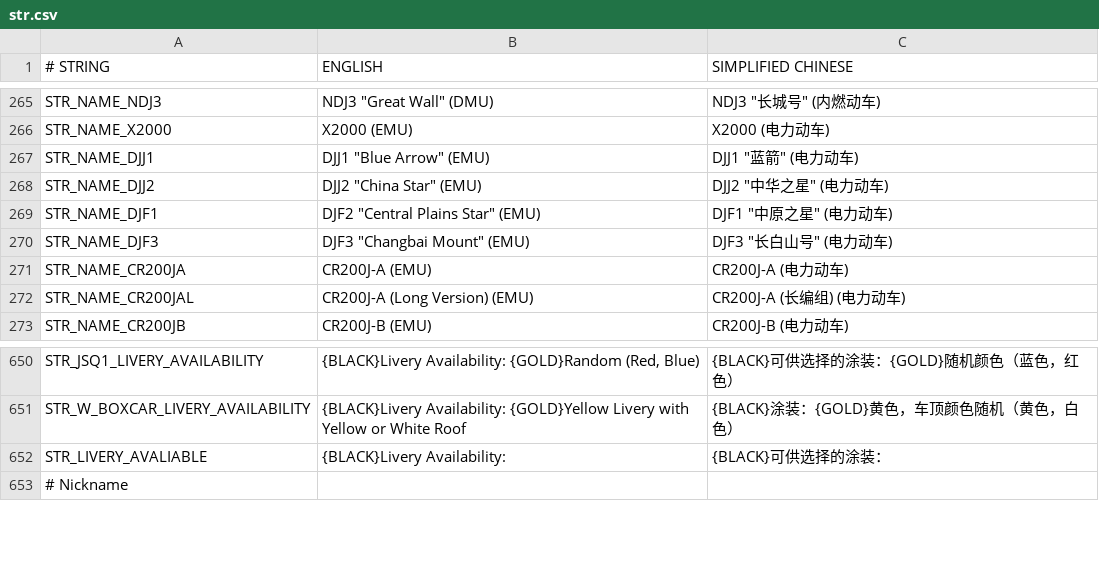
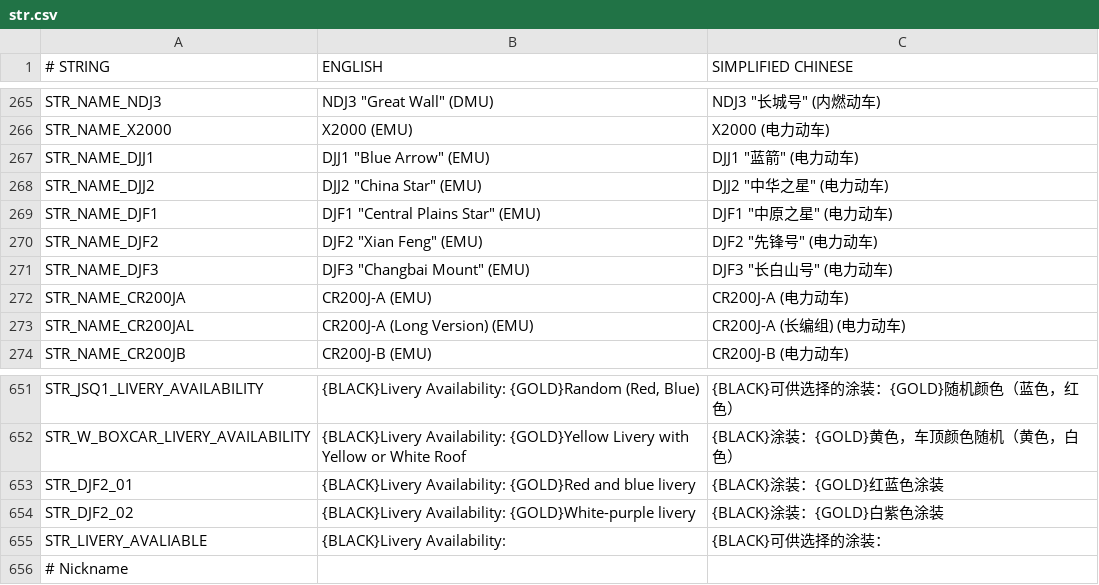
Before and after one commit to OpenTTD-China-Set/China-Set-Trains, a CSV file: docs/str.csv, drawn as a sheet; only a part is shown, gaps mark what is left out.

```diff
--- a/docs/str.csv
+++ b/docs/str.csv
@@ -268,3 +268,4 @@ STR_NAME_DJJ1,"DJJ1 ""Blue Arrow"" (EMU)","DJJ1 ""蓝箭"" (电力动车)"
 STR_NAME_DJJ2,"DJJ2 ""China Star"" (EMU)","DJJ2 ""中华之星"" (电力动车)"
-STR_NAME_DJF1,"DJF2 ""Central Plains Star"" (EMU)","DJF1 ""中原之星"" (电力动车)"
+STR_NAME_DJF1,"DJF1 ""Central Plains Star"" (EMU)","DJF1 ""中原之星"" (电力动车)"
+STR_NAME_DJF2,"DJF2 ""Xian Feng"" (EMU)","DJF2 ""先锋号"" (电力动车)"
 STR_NAME_DJF3,"DJF3 ""Changbai Mount"" (EMU)","DJF3 ""长白山号"" (电力动车)"
@@ -651,2 +652,4 @@ STR_JSQ1_LIVERY_AVAILABILITY,"{BLACK}Livery Availability: {GOLD}Random (Red, Blu
 STR_W_BOXCAR_LIVERY_AVAILABILITY,{BLACK}Livery Availability: {GOLD}Yellow Livery with Yellow or White Roof,{BLACK}涂装：{GOLD}黄色，车顶颜色随机（黄色，白色）
+STR_DJF2_01,{BLACK}Livery Availability: {GOLD}Red and blue livery,{BLACK}涂装：{GOLD}红蓝色涂装
+STR_DJF2_02,{BLACK}Livery Availability: {GOLD}White-purple livery,{BLACK}涂装：{GOLD}白紫色涂装
 STR_LIVERY_AVALIABLE,{BLACK}Livery Availability:,{BLACK}可供选择的涂装：
```
Also changed, not shown: 12 other files.
